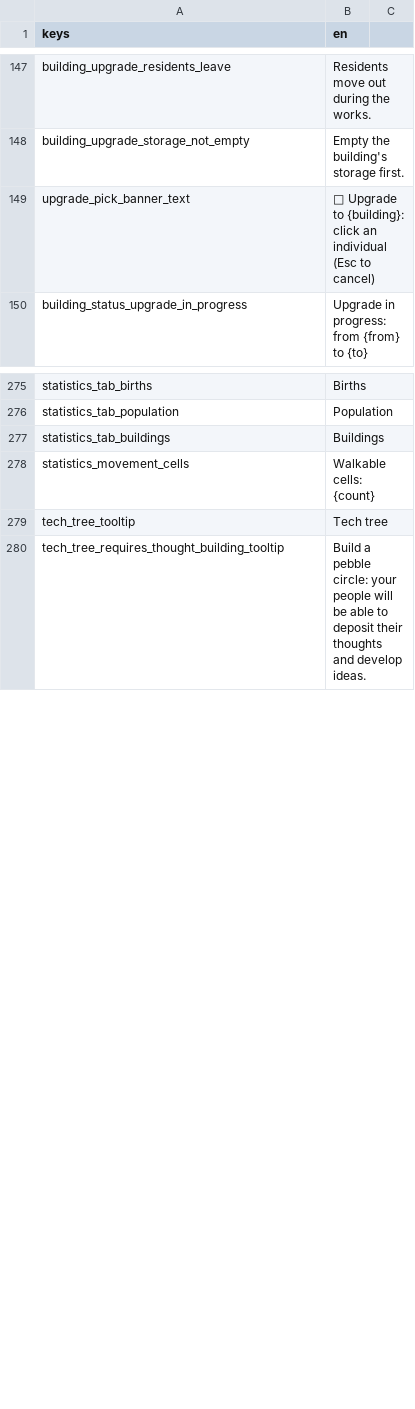
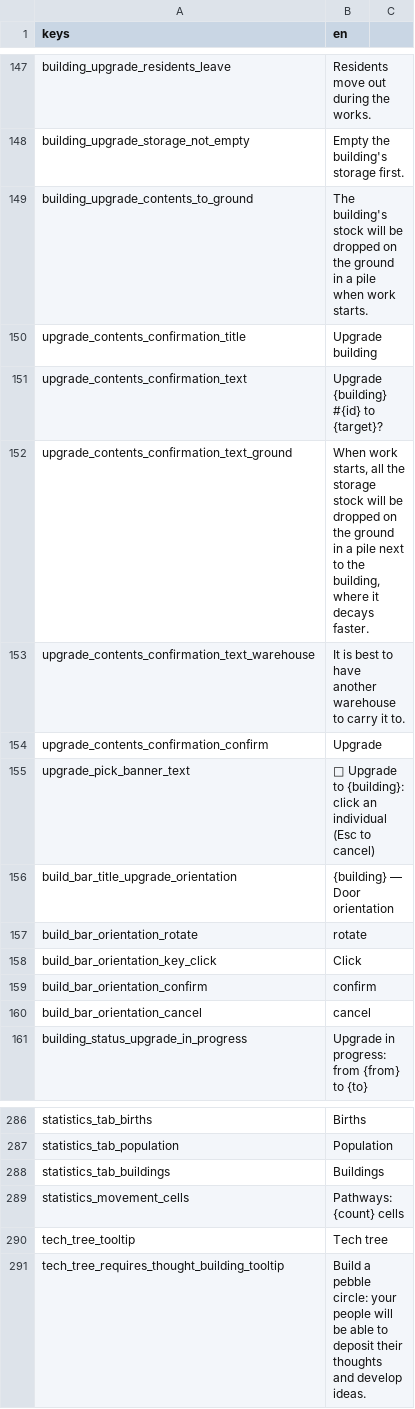
Before and after one commit to Franz1979/TheSecondBeginning, a CSV file: translations/strings.en.csv, drawn as a sheet; only a part is shown, gaps mark what is left out.

```diff
--- a/translations/strings.en.csv
+++ b/translations/strings.en.csv
@@ -148,3 +148,14 @@ building_upgrade_residents_leave,Residents move out during the works.
 building_upgrade_storage_not_empty,Empty the building's storage first.
+building_upgrade_contents_to_ground,The building's stock will be dropped on the ground in a pile when work starts.
+upgrade_contents_confirmation_title,Upgrade building
+upgrade_contents_confirmation_text,Upgrade {building} #{id} to {target}?
+upgrade_contents_confirmation_text_ground,"When work starts, all the storage stock will be dropped on the ground in a pile next to the building, where it decays faster."
+upgrade_contents_confirmation_text_warehouse,It is best to have another warehouse to carry it to.
+upgrade_contents_confirmation_confirm,Upgrade
 upgrade_pick_banner_text,🔨 Upgrade to {building}: click an individual (Esc to cancel)
+build_bar_title_upgrade_orientation,{building} — Door orientation
+build_bar_orientation_rotate,rotate
+build_bar_orientation_key_click,Click
+build_bar_orientation_confirm,confirm
+build_bar_orientation_cancel,cancel
 building_status_upgrade_in_progress,Upgrade in progress: from {from} to {to}
@@ -277,3 +288,3 @@ statistics_tab_population,Population
 statistics_tab_buildings,Buildings
-statistics_movement_cells,Walkable cells: {count}
+statistics_movement_cells,Pathways: {count} cells
 tech_tree_tooltip,Tech tree
```
Also changed, not shown: translations/strings.csv, 18 other files.
